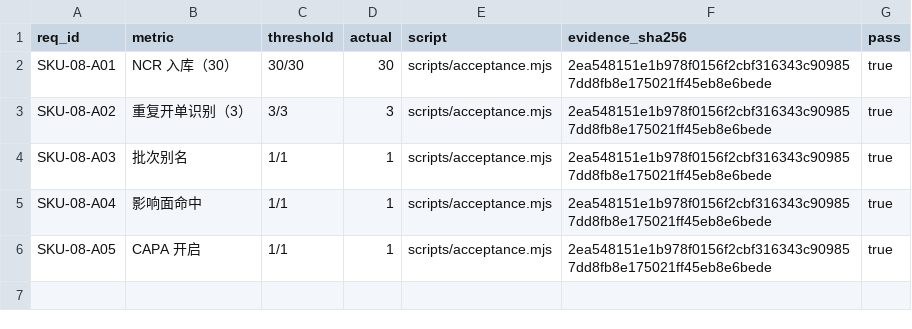
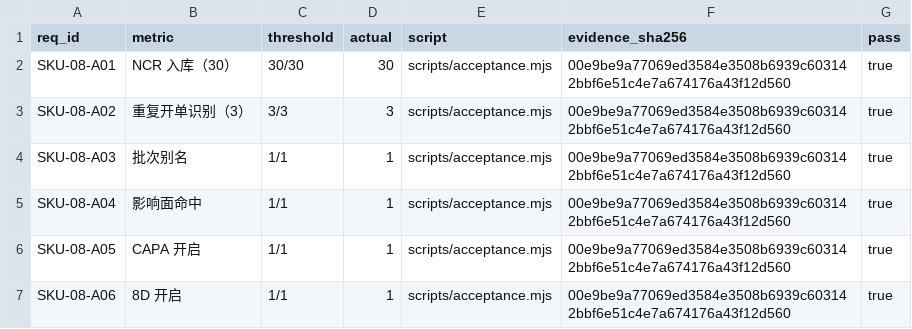
Before and after one commit to PerryLink/dsh-qms-capa, a CSV file: ACCEPTANCE.csv, drawn as a sheet.

Commit message:
feat(sku-08): add 8D evidence state
Signed-off-by: PerryLink <novelnexusai@outlook.com>

```diff
--- a/ACCEPTANCE.csv
+++ b/ACCEPTANCE.csv
@@ -1,6 +1,7 @@
 req_id,metric,threshold,actual,script,evidence_sha256,pass
-SKU-08-A01,NCR 入库（30）,30/30,30,scripts/acceptance.mjs,2ea548151e1b978f0156f2cbf316343c909857dd8fb8e175021ff45eb8e6bede,true
-SKU-08-A02,重复开单识别（3）,3/3,3,scripts/acceptance.mjs,2ea548151e1b978f0156f2cbf316343c909857dd8fb8e175021ff45eb8e6bede,true
-SKU-08-A03,批次别名,1/1,1,scripts/acceptance.mjs,2ea548151e1b978f0156f2cbf316343c909857dd8fb8e175021ff45eb8e6bede,true
-SKU-08-A04,影响面命中,1/1,1,scripts/acceptance.mjs,2ea548151e1b978f0156f2cbf316343c909857dd8fb8e175021ff45eb8e6bede,true
-SKU-08-A05,CAPA 开启,1/1,1,scripts/acceptance.mjs,2ea548151e1b978f0156f2cbf316343c909857dd8fb8e175021ff45eb8e6bede,true
+SKU-08-A01,NCR 入库（30）,30/30,30,scripts/acceptance.mjs,00e9be9a77069ed3584e3508b6939c603142bbf6e51c4e7a674176a43f12d560,true
+SKU-08-A02,重复开单识别（3）,3/3,3,scripts/acceptance.mjs,00e9be9a77069ed3584e3508b6939c603142bbf6e51c4e7a674176a43f12d560,true
+SKU-08-A03,批次别名,1/1,1,scripts/acceptance.mjs,00e9be9a77069ed3584e3508b6939c603142bbf6e51c4e7a674176a43f12d560,true
+SKU-08-A04,影响面命中,1/1,1,scripts/acceptance.mjs,00e9be9a77069ed3584e3508b6939c603142bbf6e51c4e7a674176a43f12d560,true
+SKU-08-A05,CAPA 开启,1/1,1,scripts/acceptance.mjs,00e9be9a77069ed3584e3508b6939c603142bbf6e51c4e7a674176a43f12d560,true
+SKU-08-A06,8D 开启,1/1,1,scripts/acceptance.mjs,00e9be9a77069ed3584e3508b6939c603142bbf6e51c4e7a674176a43f12d560,true
```
Also changed, not shown: 12 other files.
